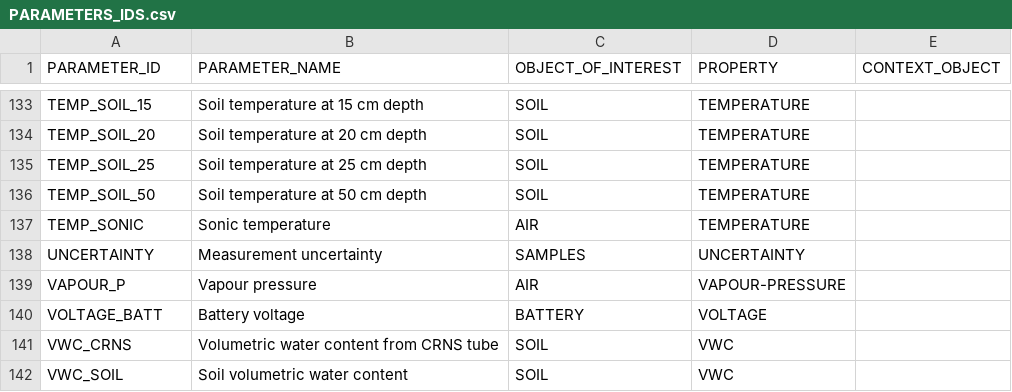
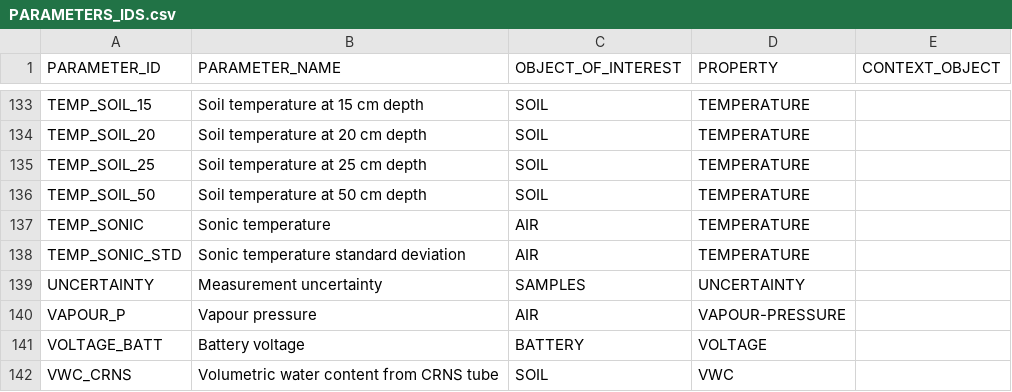
Before and after one commit to NERC-CEH/fdri-discovery, a CSV file: sample_data/src/PARAMETERS_IDS.csv, drawn as a sheet; only a part is shown, gaps mark what is left out; the shorter side is filled out with more unchanged rows.

Commit message:
update sonic temp obsProps

```diff
--- a/sample_data/src/PARAMETERS_IDS.csv
+++ b/sample_data/src/PARAMETERS_IDS.csv
@@ -137,2 +137,3 @@ TEMP_SOIL_50,Soil temperature at 50 cm depth,SOIL,TEMPERATURE,
 TEMP_SONIC,Sonic temperature,AIR,TEMPERATURE,
+TEMP_SONIC_STD,Sonic temperature standard deviation,AIR,TEMPERATURE,
 UNCERTAINTY,Measurement uncertainty,SAMPLES,UNCERTAINTY,
```
Also changed, not shown: sample_data/src/MEASURES.csv.
